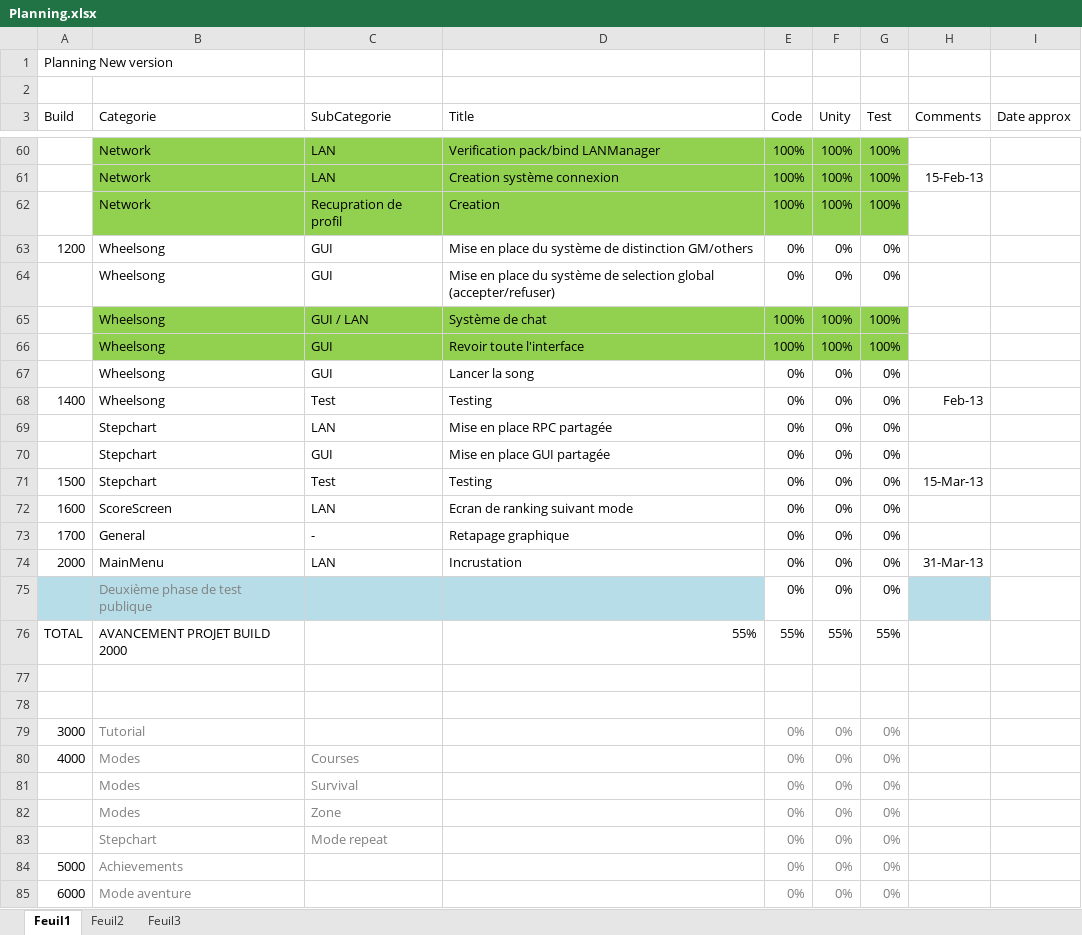
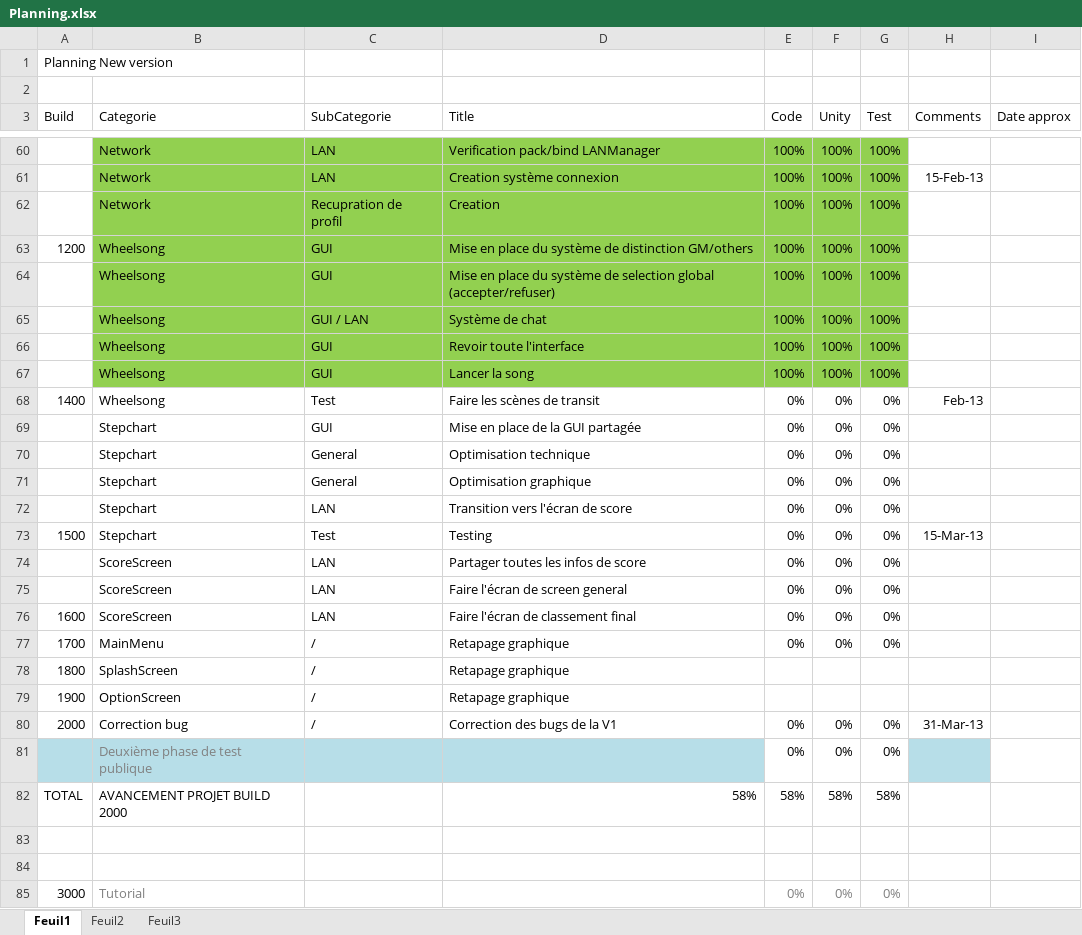
Before and after one commit to BenouKat/Unity-ITGHD, an Excel workbook: Planning.xlsx, sheet Feuil1, drawn as a sheet; only a part is shown, gaps mark what is left out; the shorter side is filled out with more unchanged rows; values as stored, in another font and other column widths than the file's, no borders; charts and pictures and conditional formats not drawn; addresses are those after the commit; the diff covers the shown part only; the diff names each change by its address in the sheet, - before the commit and + after, or states it on an @@ line.

Commit message:
fix planning

```diff
--- a/Planning.xlsx (sheet Feuil1)
+++ b/Planning.xlsx (sheet Feuil1)
-B63:G64 fill: none
+B63:G64 fill: #92D050
-E63:E64 (Code): 0%
+E63:E64 (Code): 100%
-F63:F64 (Unity): 0%
+F63:F64 (Unity): 100%
-G63:G64 (Test): 0%
+G63:G64 (Test): 100%
-B67:G67 fill: none
+B67:G67 fill: #92D050
-E67 (Code): 0%
+E67 (Code): 100%
-F67 (Unity): 0%
+F67 (Unity): 100%
-G67 (Test): 0%
+G67 (Test): 100%
-D68 (Title): Testing
+D68 (Title): Faire les scènes de transit
-C69 (SubCategorie): LAN
+C69 (SubCategorie): GUI
-D69 (Title): Mise en place RPC partagée
+D69 (Title): Mise en place de la GUI partagée
+row 70:  | Stepchart | General | Optimisation technique | 0% | 0% | 0%
+row 71:  | Stepchart | General | Optimisation graphique | 0% | 0% | 0%
-C72 (SubCategorie): GUI
+C72 (SubCategorie): LAN
-D72 (Title): Mise en place GUI partagée
+D72 (Title): Transition vers l'écran de score
+row 74:  | ScoreScreen | LAN | Partager toutes les infos de score | 0% | 0% | 0%
+row 75:  | ScoreScreen | LAN | Faire l'écran de screen general | 0% | 0% | 0%
-D76 (Title): Ecran de ranking suivant mode
+D76 (Title): Faire l'écran de classement final
-B77 (Categorie): General
+B77 (Categorie): MainMenu
-C77 (SubCategorie): -
+C77 (SubCategorie): /
+row 78: 1800 | SplashScreen | / | Retapage graphique
+row 79: 1900 | OptionScreen | / | Retapage graphique
-B80 (Categorie): MainMenu
+B80 (Categorie): Correction bug
-C80 (SubCategorie): LAN
+C80 (SubCategorie): /
-D80 (Title): Incrustation
+D80 (Title): Correction des bugs de la V1
-D82 (Title): 55%
+D82 (Title): 58%
-E82 (Code): 55%
+E82 (Code): 58%
-F82 (Unity): 55%
+F82 (Unity): 58%
-G82 (Test): 55%
+G82 (Test): 58%
```
Also changed, not shown: 7 removed rows elsewhere in this sheet, charts or pictures.
